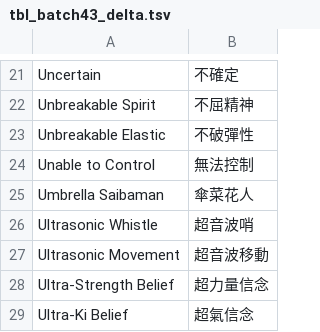
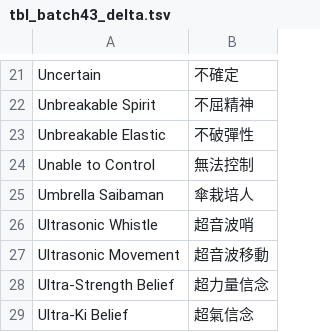
Before and after one commit to ww123oo/DBOZero, a TSV file: data/tbl_batch43_delta.tsv, drawn as a sheet; only a part is shown, gaps mark what is left out.

Commit message:
Fix translation for 'Umbrella Saibaman'

```diff
--- a/data/tbl_batch43_delta.tsv
+++ b/data/tbl_batch43_delta.tsv
@@ -24,3 +24,3 @@ Unbreakable Elastic	不破彈性
 Unable to Control	無法控制
-Umbrella Saibaman	傘菜花人
+Umbrella Saibaman	傘栽培人
 Ultrasonic Whistle	超音波哨
```
